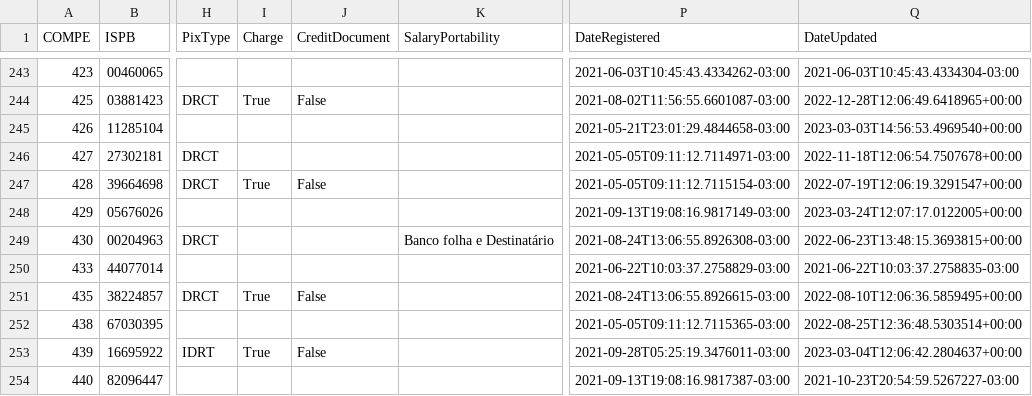
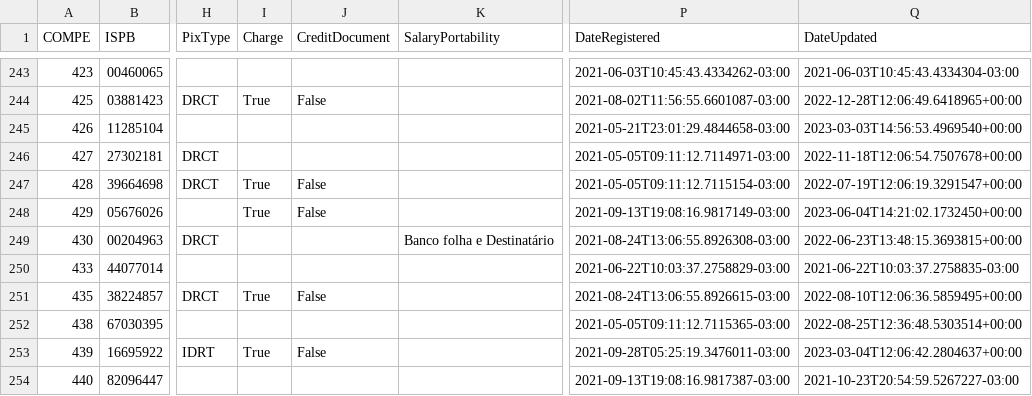
Before and after one commit to guibranco/BancosBrasileiros, a CSV file: data/bancos.csv, drawn as a sheet; only a part is shown, gaps mark what is left out; the diff names each change by its address in the sheet, - before the commit and + after, or states it on an @@ line.

```diff
--- a/data/bancos.csv
+++ b/data/bancos.csv
-I248 (Charge): (empty)
+I248 (Charge): True
-J248 (CreditDocument): (empty)
+J248 (CreditDocument): False
-Q248 (DateUpdated): 2023-03-24T12:07:17.0122005+00:00
+Q248 (DateUpdated): 2023-06-04T14:21:02.1732450+00:00
```
Also changed, not shown: 5 other files.
